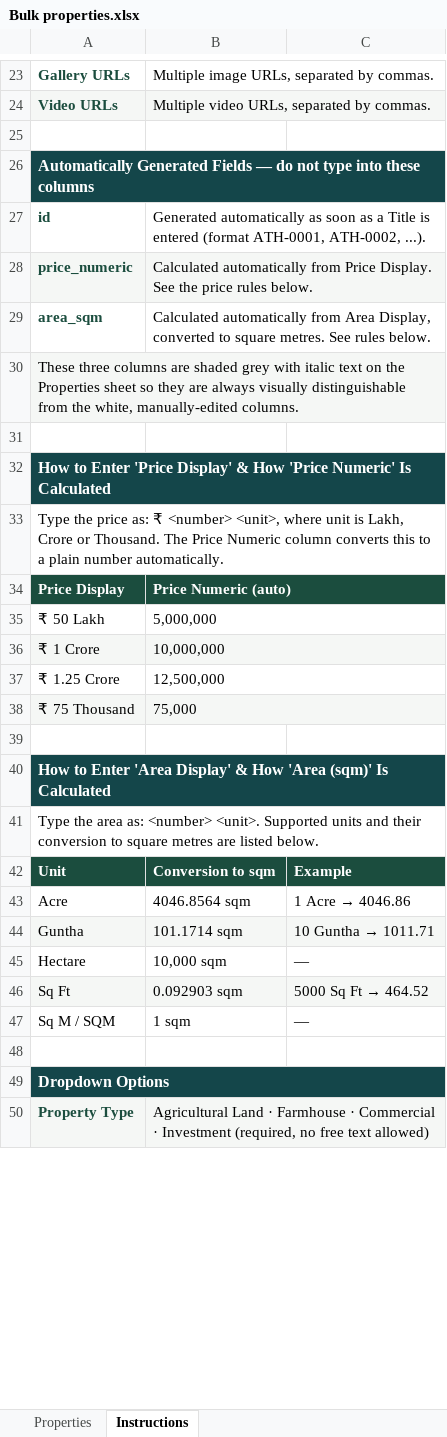
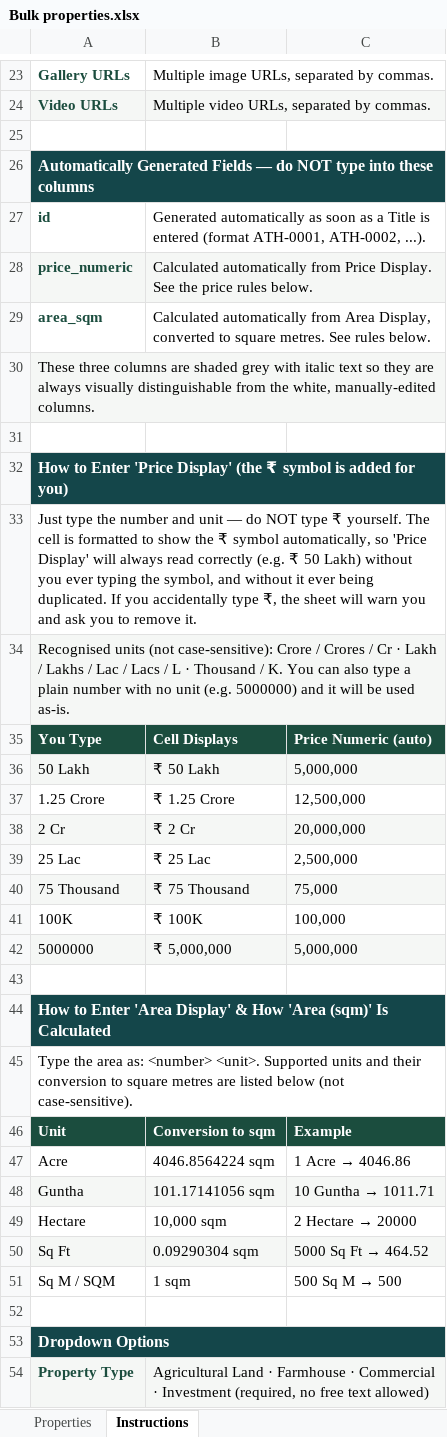
Before and after one commit to TanmayGhadi/AtharvaRealInfra, an Excel workbook: public/Bulk properties.xlsx, sheet Instructions, drawn as a sheet; only a part is shown, gaps mark what is left out; values as stored, in another font and other column widths than the file's, no borders; removed rows and columns are numbered as before the commit, all else as after; the diff covers the shown part only; the diff names each change by its address in the sheet, - before the commit and + after, or states it on an @@ line.

Commit message:
Update sample bulk property import Excel template file

```diff
--- a/public/Bulk properties.xlsx (sheet Instructions)
+++ b/public/Bulk properties.xlsx (sheet Instructions)
-A26: …— do not type into…
+A26: …— do NOT type into…
-A30: …italic text on the Properties sheet so they…
+A30: …italic text so they…
-A32: …'Price Display' & How 'Price Numeric' Is Calculated
+A32: …'Price Display' (the ₹ symbol is added for you)
-A33: Type the price as: ₹ <number> <unit>, where unit is Lakh, Crore or Thousand. The Price Numeric column converts this to a plain number automatically.
+A33: Just type the number and unit — do NOT type ₹ yourself. The cell is formatted to show the ₹ symbol automatically, so 'Price Display' will always read correctly (e.g. ₹ 50 Lakh) without you ever typing the symbol, and without it ever being duplicated. If you accidentally type ₹, the sheet will warn you and ask you to remove it.
-row 34: Price Display | Price Numeric (auto)
-row 35: ₹ 50 Lakh | 5,000,000
-row 36: ₹ 1 Crore | 10,000,000
-row 37: ₹ 1.25 Crore | 12,500,000
-row 38: ₹ 75 Thousand | 75,000
+row 34: Recognised units (not case-sensitive): Crore / Crores / Cr · Lakh / Lakhs / Lac / Lacs / L · Thousand / K. You can also type a plain number with no unit (e.g. 5000000) and it will be used as-is.
+row 35: You Type | Cell Displays | Price Numeric (auto)
+row 36: 50 Lakh | ₹ 50 Lakh | 5,000,000
+row 37: 1.25 Crore | ₹ 1.25 Crore | 12,500,000
+row 38: 2 Cr | ₹ 2 Cr | 20,000,000
+row 39: 25 Lac | ₹ 25 Lac | 2,500,000
+row 40: 75 Thousand | ₹ 75 Thousand | 75,000
+row 41: 100K | ₹ 100K | 100,000
+row 42: 5000000 | ₹ 5,000,000 | 5,000,000
-A45: …are listed below.
+A45: …are listed below (not case-sensitive).
-B47: 4046.8564 sqm
+B47: 4046.8564224 sqm
-B48: 101.1714 sqm
+B48: 101.17141056 sqm
@@ C49: — → 2 Hectare → 20000 @@
-B50: 0.092903 sqm
+B50: 0.09290304 sqm
@@ C51: — → 500 Sq M → 500 @@
```
Also changed, not shown: 6 edited cells elsewhere in this sheet, sheet Properties, formulas that keep their value, public/Bulk_properties.xlsx, public/bulk-properties.xlsx.
